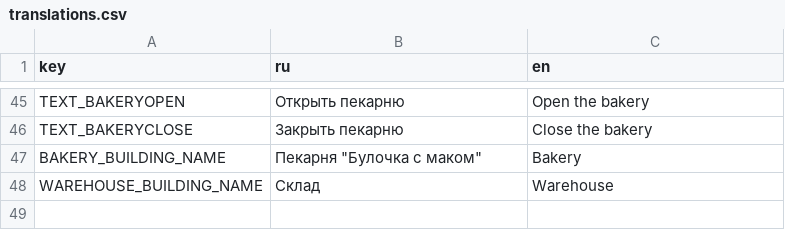
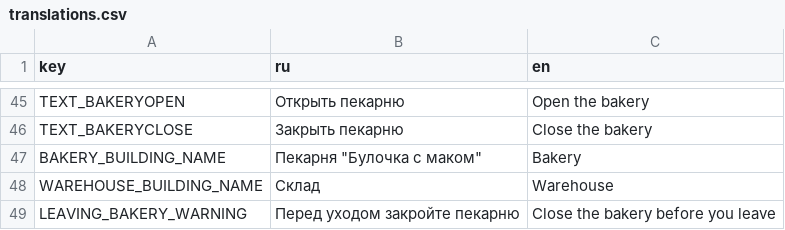
Before and after one commit to ZFox-24/BakeryGame, a CSV file: translations/translations.csv, drawn as a sheet; only a part is shown, gaps mark what is left out.

```diff
--- a/translations/translations.csv
+++ b/translations/translations.csv
@@ -48 +48,2 @@ BAKERY_BUILDING_NAME,Пекарня "Булочка с маком",Bakery
 WAREHOUSE_BUILDING_NAME,Склад,Warehouse
+LEAVING_BAKERY_WARNING,Перед уходом закройте пекарню,Close the bakery before you leave
```
Also changed, not shown: 38 other files.
